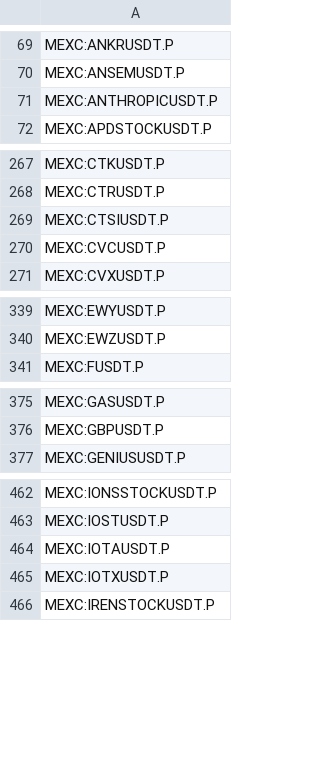
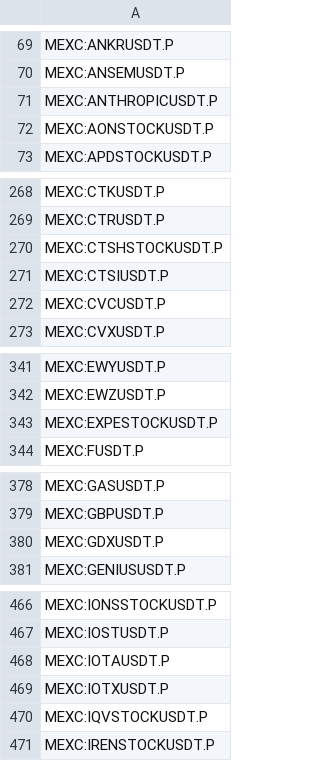
Before and after one commit to CryptowChris/Crypto-Exchanges-Tickers, a CSV file: tickers/Mexc.futures.csv, drawn as a sheet; only a part is shown, gaps mark what is left out; the diff covers the shown part only.

Commit message:
Update tickers 2026-07-30
Modified CSV files: tickers/Binance.csv, tickers/Binance.futures.csv, tickers/BingX.csv, tickers/BingX.futures.csv, tickers/BloFin.csv, tickers/BloFin.futures.csv, tickers/Coinbase.csv, tickers/Crypto.com.csv, tickers/CryptoCom.futures.csv, tickers/Gateio.csv, tickers/Kucoin.csv, tickers/LBank.csv, tickers/Mexc.csv, tickers/Mexc.futures.csv, tickers/OKX.csv, tickers/OKX.futures.csv, tickers/Poloniex.csv, tickers/Weex.csv, tickers/Weex.futures.csv

Summary of changes:
Binance:
  + Added lines:
    + BINANCE:AAPLBUSDT
    + BINANCE:AMATBUSDT
    + BINANCE:AMZNBUSDT
    + BINANCE:BEBUSDT
    + BINANCE:DELLBUSDT
    + BINANCE:FLNCBUSDT
    + BINANCE:GSBUSDT
    + BINANCE:PYPLBUSDT
    + BINANCE:SMHBUSDT
    + BINANCE:SOXSBUSDT

Binance.futures:
  + Added lines:
    + BINANCE:GSUSDT.P
    + BINANCE:PYPLUSDT.P
    + BINANCE:SMHUSDT.P

BingX:
  + Added lines:
    + BINGX:GRVTUSDTPS

BingX.futures:
  + Added lines:
    + BINGX:EULUSDT.P
    + BINGX:NCSKPYPL2USDUSDT.P
    + BINGX:PIPEDOGUSDT.P
    + BINGX:STONKBROKERUSDT.P

BloFin:
  - Removed lines:
    - BLOFIN:BANANAS31USDT
    - BLOFIN:XANUSDT

BloFin.futures:
  - Removed lines:
    - BLOFIN:BANANAS31USDT
    - BLOFIN:XANUSDT

Coinbase:
  + Added lines:
    + COINBASE:GRVTUSD

Crypto.com:
  - Removed lines:
    - CRYPTOCOM:BCUTUSD
    - CRYPTOCOM:GRAMEUR

CryptoCom.futures:
  - Removed lines:
    - CRYPTOCOM:BCUTUSD
    - CRYPTOCOM:GRAMEUR

Gateio:
  + Added lines:
    + GATEIO:AMZNGUSDT
    + GATEIO:BEGUSDT
    + GATEIO:DELLGUSDT
    + GATEIO:FLNCGUSDT
    + GATEIO:HOODGUSDT
    + GATEIO:IBMGUSDT
    + GATEIO:MINIMAXGUSDT
    + GATEIO:SMHGUSDT
    + GATEIO:SOXSGUSDT
    + GATEIO:TENCENTGUSDT
    ...

Kucoin:
  + Added lines:
    + KUCOIN:GRVTUSDT

LBank:
  + Added lines:
    + LBANK:ESP3LUSDT
    + LBANK:ESP3SUSDT
    + LBANK:PENG3LUSDT
    + LBANK:PENG3SUSDT
    + LBANK:ZAMA3LUSDT
    + LBANK:ZAMA3SUSDT

Mexc:
  + Added lines:
    + MEXC:GRVTUSDC
    + MEXC:GRVTUSDT
    + MEXC:NATGUSDT

Mexc.futures:
  + Added lines:
    + MEXC:AONSTOCKUSDT.P
    + MEXC:CTSHSTOCKUSDT.P
    + MEXC:EXPESTOCKUSDT.P
    + MEXC:GDXUSDT.P
    + MEXC:IQVSTOCKUSDT.P
    + MEXC:RCLSTOCKUSDT.P
    + MEXC:REGNSTOCKUSDT.P
    + MEXC:TBTUSDT.P
    + MEXC:TMFUSDT.P

OKX:
  + Added lines:
    + OKX:XGEVUSDT
    + OKX:XONDSUSDT
    + OKX:XTERUSDT
    + OKX:XVRTUSDT

OKX.futures:
  + Added lines:
    + OKX:TMFUSDT.P

Polo
[Summary truncated]

```diff
--- a/tickers/Mexc.futures.csv
+++ b/tickers/Mexc.futures.csv
@@ -71,2 +71,3 @@ MEXC:ANSEMUSDT.P
 MEXC:ANTHROPICUSDT.P
+MEXC:AONSTOCKUSDT.P
 MEXC:APDSTOCKUSDT.P
@@ -268,2 +269,3 @@ MEXC:CTKUSDT.P
 MEXC:CTRUSDT.P
+MEXC:CTSHSTOCKUSDT.P
 MEXC:CTSIUSDT.P
@@ -340,2 +342,3 @@ MEXC:EWYUSDT.P
 MEXC:EWZUSDT.P
+MEXC:EXPESTOCKUSDT.P
 MEXC:FUSDT.P
@@ -376,2 +379,3 @@ MEXC:GASUSDT.P
 MEXC:GBPUSDT.P
+MEXC:GDXUSDT.P
 MEXC:GENIUSUSDT.P
@@ -465,2 +469,3 @@ MEXC:IOTAUSDT.P
 MEXC:IOTXUSDT.P
+MEXC:IQVSTOCKUSDT.P
 MEXC:IRENSTOCKUSDT.P
```
Also changed, not shown: 4 added rows elsewhere in this file, tickers/Binance.csv, tickers/BingX.futures.csv, 16 other files.
